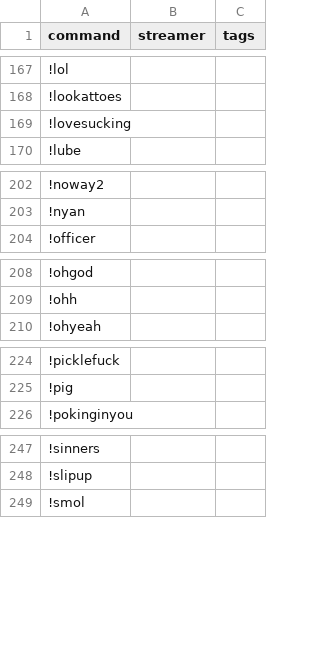
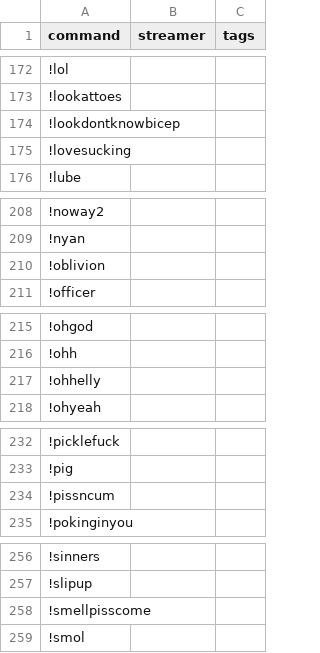
Before and after one commit to aionjanis/aionjanis.github.io, a CSV file: commands.csv, drawn as a sheet; only a part is shown, gaps mark what is left out; the diff covers the shown part only; the diff names each change by its address in the sheet, - before the commit and + after, or states it on an @@ line.

```diff
--- a/commands.csv
+++ b/commands.csv
+row 174: !lookdontknowbicep
+row 210: !oblivion
+row 217: !ohhelly
+row 234: !pissncum
+row 258: !smellpisscome
```
Also changed, not shown: 9 added rows elsewhere in this file.
